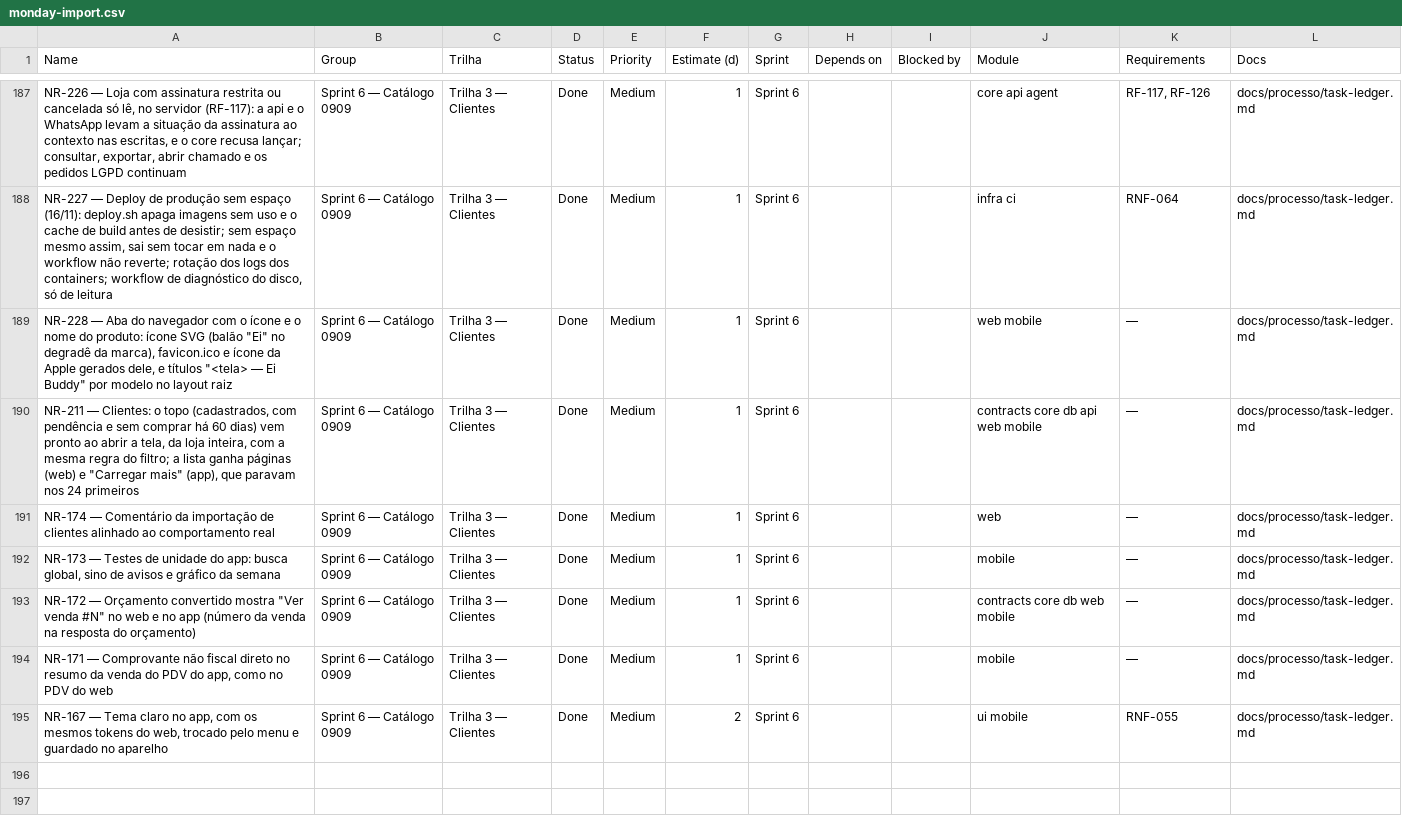
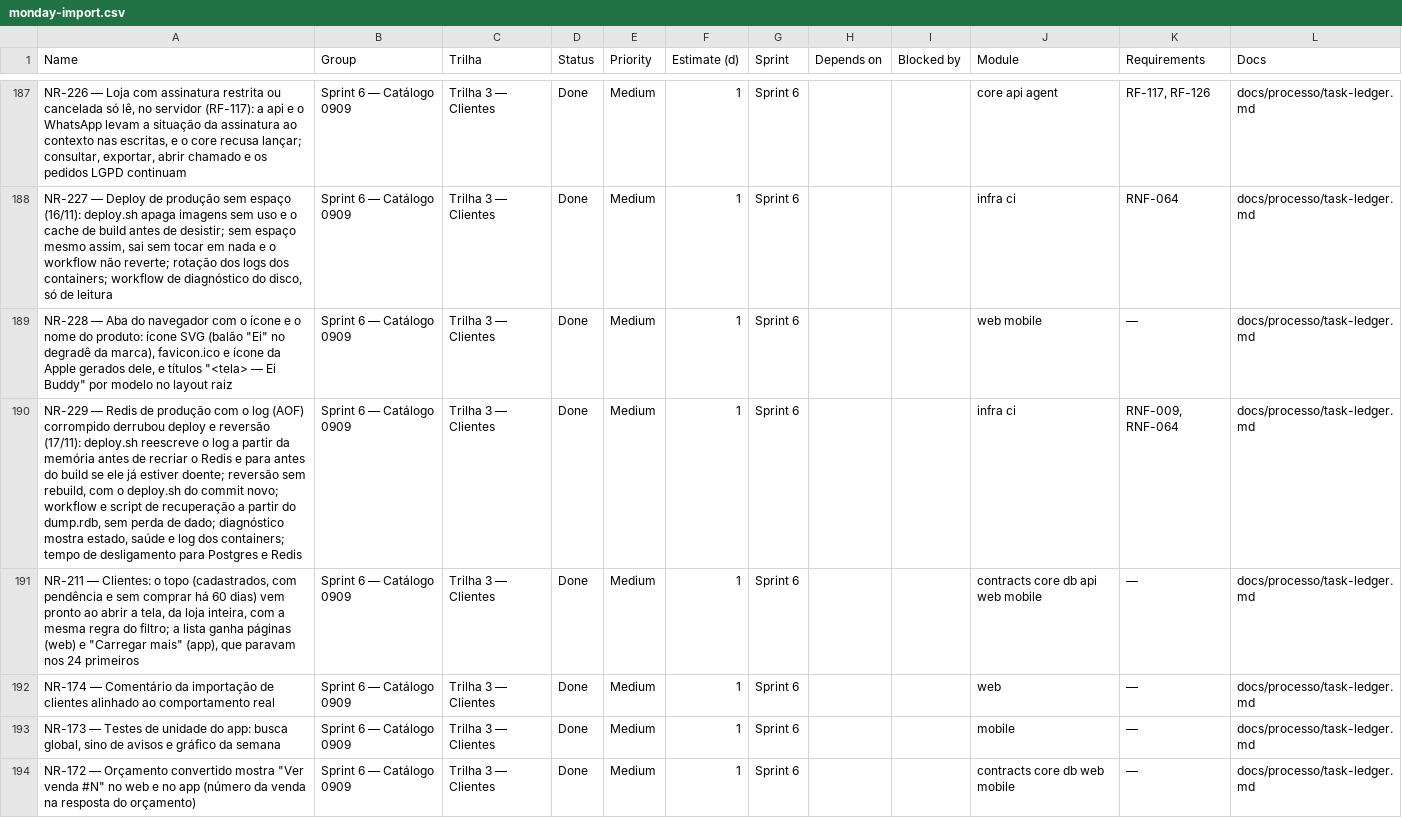
Before and after one commit to Ei-buddy/ei-buddy, a CSV file: docs/processo/monday-import.csv, drawn as a sheet; only a part is shown, gaps mark what is left out; the shorter side is filled out with more unchanged rows; the diff names each change by its address in the sheet, - before the commit and + after, or states it on an @@ line.

```diff
--- a/docs/processo/monday-import.csv
+++ b/docs/processo/monday-import.csv
+row 190: NR-229 — Redis de produção com o log (AOF) corrompido derrubou deploy e reversão (17/11): deploy.sh reescreve o log a partir da memória antes de recriar o Redis e para antes do build se ele já estiver doente; reversão sem rebuild, com o deploy.sh do commit novo; workflow e script de recuperação a partir do dump.rdb, sem perda de dado; diagnóstico mostra estado, saúde e log dos containers; tempo de desligamento para Postgres e Redis | Sprint 6 — Catálogo 0909 | Trilha 3 — Clientes | Done | Medium | 1 | Sprint 6 |  |  | infra ci | RNF-009, RNF-064 | docs/processo/task-ledger.md
```
Also changed, not shown: 8 other files.
